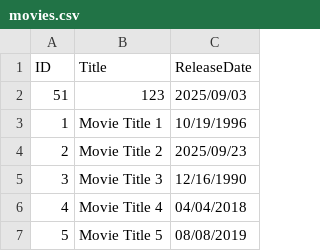
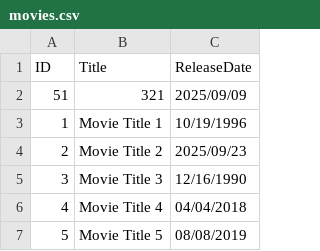
Before and after one commit to RadostinStAtanasov/Movie-Casting-Analyzer-Web-App, a CSV file: backend/data/movies.csv, drawn as a sheet; only a part is shown.

```diff
--- a/backend/data/movies.csv
+++ b/backend/data/movies.csv
@@ -1,3 +1,3 @@
 ID,Title,ReleaseDate
-51,123,2025/09/03
+51,321,2025/09/09
 1,Movie Title 1,10/19/1996
```
Also changed, not shown: backend/data/roles.csv, 4 other files.
